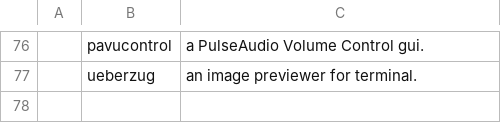
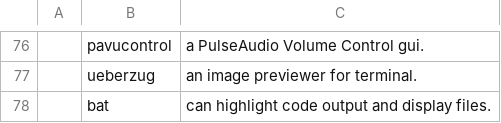
Before and after one commit to ricksdomein/Chad, a CSV file: progs.csv, drawn as a sheet; only a part is shown, gaps mark what is left out; the diff names each change by its address in the sheet, - before the commit and + after, or states it on an @@ line.

Commit message:
bat can display text

```diff
--- a/progs.csv
+++ b/progs.csv
+row 78:  | bat | can highlight code output and display files.
```
